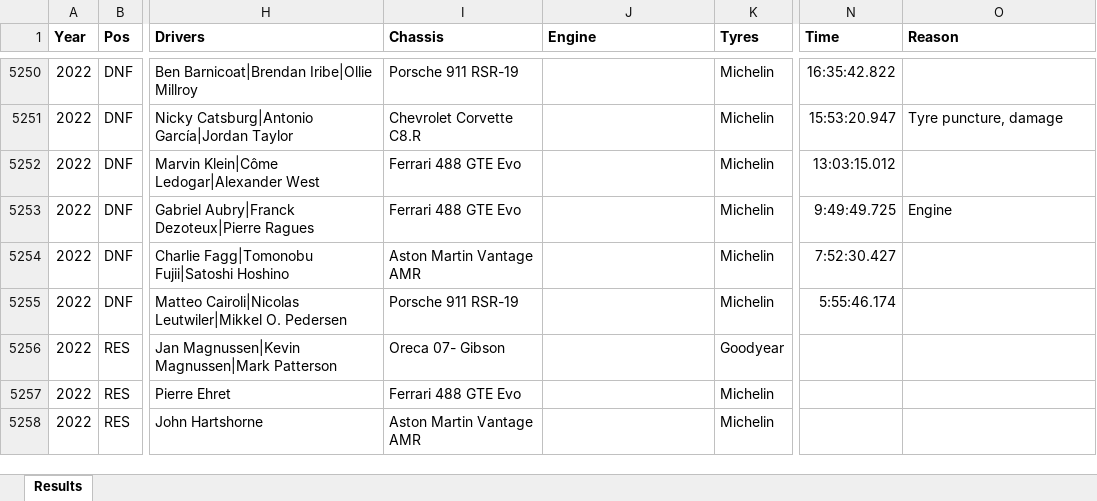
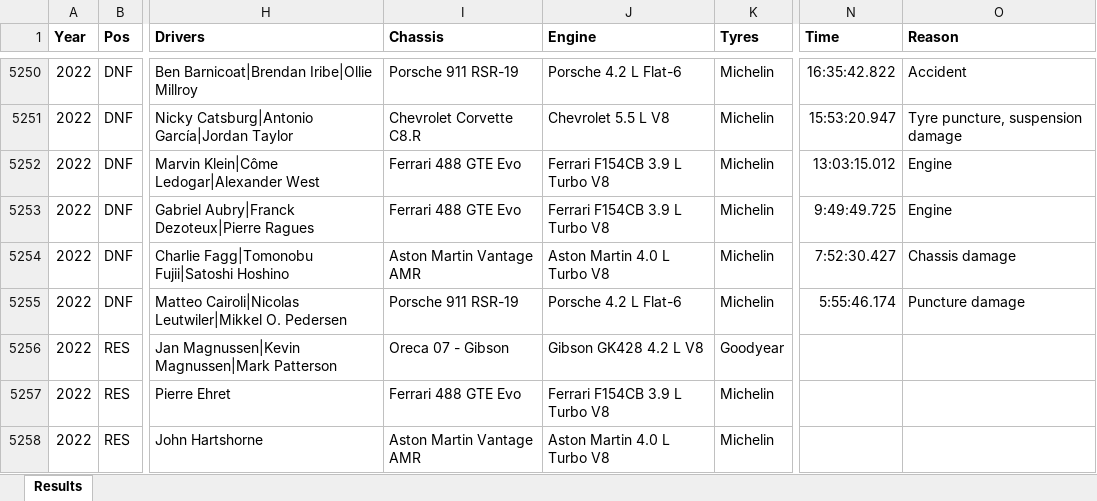
Before and after one commit to gdsotirov/lemans24, an Excel workbook: db/data/results_in.xlsx, sheet Results, drawn as a sheet; only a part is shown, gaps mark what is left out; values as stored, in another font and other column widths than the file's, no borders; conditional formats not drawn; the diff covers the shown part only; the diff names each change by its address in the sheet, - before the commit and + after, or states it on an @@ line.

Commit message:
Correct reasons and add engines for 2022 results

```diff
--- a/db/data/results_in.xlsx (sheet Results)
+++ b/db/data/results_in.xlsx (sheet Results)
-J5250 (Engine): (empty)
+J5250 (Engine): Porsche 4.2 L Flat-6
-O5250 (Reason): (empty)
+O5250 (Reason): Accident
-J5251 (Engine): (empty)
+J5251 (Engine): Chevrolet 5.5 L V8
-O5251 (Reason): Tyre puncture, damage
+O5251 (Reason): Tyre puncture, suspension damage
-J5252:J5253 (Engine): (empty)
+J5252:J5253 (Engine): Ferrari F154CB 3.9 L Turbo V8
-O5252 (Reason): (empty)
+O5252 (Reason): Engine
-J5254 (Engine): (empty)
+J5254 (Engine): Aston Martin 4.0 L Turbo V8
-O5254 (Reason): (empty)
+O5254 (Reason): Chassis damage
-J5255 (Engine): (empty)
+J5255 (Engine): Porsche 4.2 L Flat-6
-O5255 (Reason): (empty)
+O5255 (Reason): Puncture damage
-I5256 (Chassis): Oreca 07- Gibson
+I5256 (Chassis): Oreca 07 - Gibson
-J5256 (Engine): (empty)
+J5256 (Engine): Gibson GK428 4.2 L V8
-J5257 (Engine): (empty)
+J5257 (Engine): Ferrari F154CB 3.9 L Turbo V8
-J5258 (Engine): (empty)
+J5258 (Engine): Aston Martin 4.0 L Turbo V8
```
Also changed, not shown: 83 edited cells elsewhere in this sheet, 2 other files.
